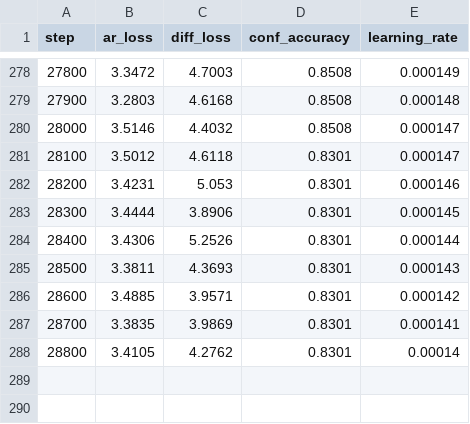
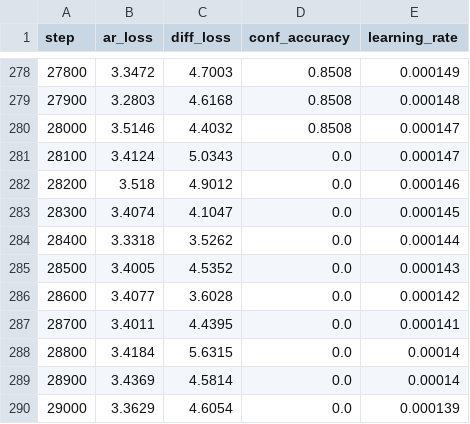
Before and after one commit to BITBANSHEE-C137/KahnemanHybridExperiment, a CSV file: experiments/training_steps.csv, drawn as a sheet; only a part is shown, gaps mark what is left out.

```diff
--- a/experiments/training_steps.csv
+++ b/experiments/training_steps.csv
@@ -280,9 +280,11 @@ step,ar_loss,diff_loss,conf_accuracy,learning_rate
 28000,3.5146,4.4032,0.8508,0.000147
-28100,3.5012,4.6118,0.8301,0.000147
-28200,3.4231,5.053,0.8301,0.000146
-28300,3.4444,3.8906,0.8301,0.000145
-28400,3.4306,5.2526,0.8301,0.000144
-28500,3.3811,4.3693,0.8301,0.000143
-28600,3.4885,3.9571,0.8301,0.000142
-28700,3.3835,3.9869,0.8301,0.000141
-28800,3.4105,4.2762,0.8301,0.00014
+28100,3.4124,5.0343,0.0,0.000147
+28200,3.518,4.9012,0.0,0.000146
+28300,3.4074,4.1047,0.0,0.000145
+28400,3.3318,3.5262,0.0,0.000144
+28500,3.4005,4.5352,0.0,0.000143
+28600,3.4077,3.6028,0.0,0.000142
+28700,3.4011,4.4395,0.0,0.000141
+28800,3.4184,5.6315,0.0,0.00014
+28900,3.4369,4.5814,0.0,0.00014
+29000,3.3629,4.6054,0.0,0.000139
```
Also changed, not shown: experiments/eval_metrics.csv.
